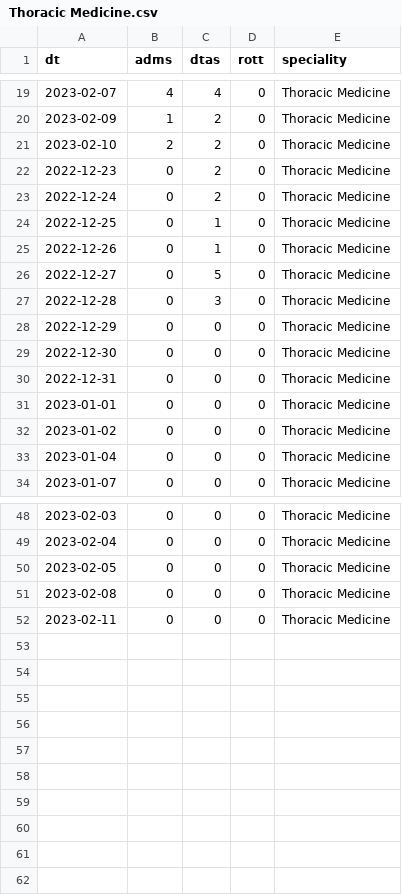
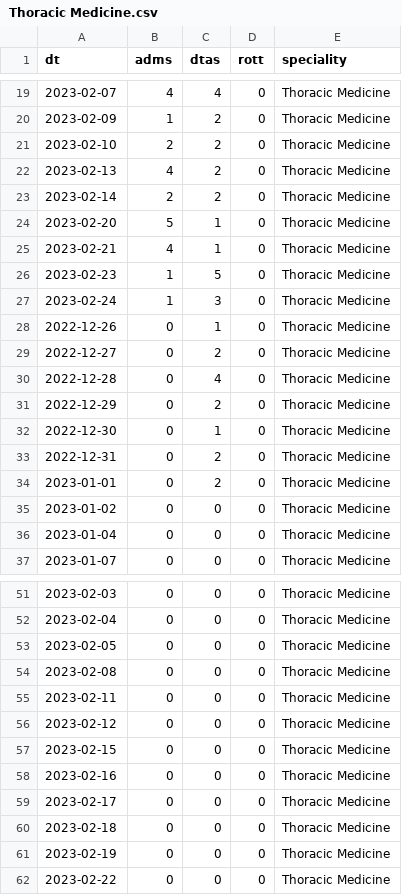
Before and after one commit to TL-Ingram/elec_recovery, a CSV file: csv/parameters/Thoracic Medicine.csv, drawn as a sheet; only a part is shown, gaps mark what is left out.

```diff
--- a/csv/parameters/Thoracic Medicine.csv
+++ b/csv/parameters/Thoracic Medicine.csv
@@ -21,12 +21,15 @@ dt,adms,dtas,rott,speciality
 2023-02-10,2,2,0,Thoracic Medicine
-2022-12-23,0,2,0,Thoracic Medicine
-2022-12-24,0,2,0,Thoracic Medicine
-2022-12-25,0,1,0,Thoracic Medicine
+2023-02-13,4,2,0,Thoracic Medicine
+2023-02-14,2,2,0,Thoracic Medicine
+2023-02-20,5,1,0,Thoracic Medicine
+2023-02-21,4,1,0,Thoracic Medicine
+2023-02-23,1,5,0,Thoracic Medicine
+2023-02-24,1,3,0,Thoracic Medicine
 2022-12-26,0,1,0,Thoracic Medicine
-2022-12-27,0,5,0,Thoracic Medicine
-2022-12-28,0,3,0,Thoracic Medicine
-2022-12-29,0,0,0,Thoracic Medicine
-2022-12-30,0,0,0,Thoracic Medicine
-2022-12-31,0,0,0,Thoracic Medicine
-2023-01-01,0,0,0,Thoracic Medicine
+2022-12-27,0,2,0,Thoracic Medicine
+2022-12-28,0,4,0,Thoracic Medicine
+2022-12-29,0,2,0,Thoracic Medicine
+2022-12-30,0,1,0,Thoracic Medicine
+2022-12-31,0,2,0,Thoracic Medicine
+2023-01-01,0,2,0,Thoracic Medicine
 2023-01-02,0,0,0,Thoracic Medicine
@@ -52 +55,8 @@ dt,adms,dtas,rott,speciality
 2023-02-11,0,0,0,Thoracic Medicine
+2023-02-12,0,0,0,Thoracic Medicine
+2023-02-15,0,0,0,Thoracic Medicine
+2023-02-16,0,0,0,Thoracic Medicine
+2023-02-17,0,0,0,Thoracic Medicine
+2023-02-18,0,0,0,Thoracic Medicine
+2023-02-19,0,0,0,Thoracic Medicine
+2023-02-22,0,0,0,Thoracic Medicine
```
Also changed, not shown: csv/parameters/Colorectal Surgery.csv, csv/parameters/Elderly Medicine.csv, 22 other files.
